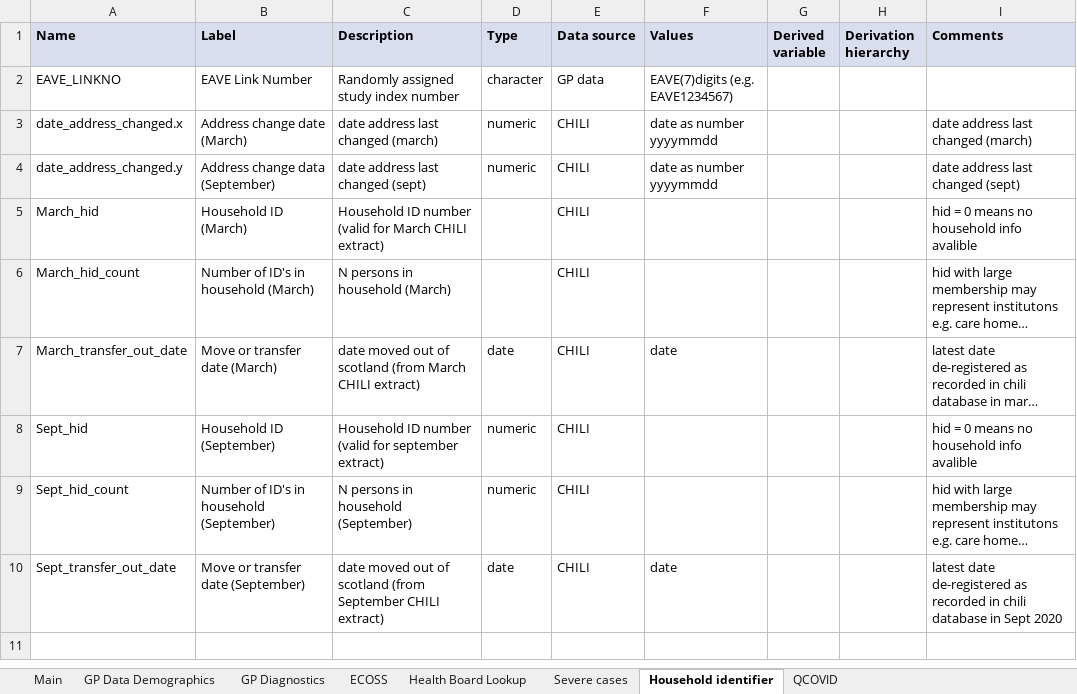
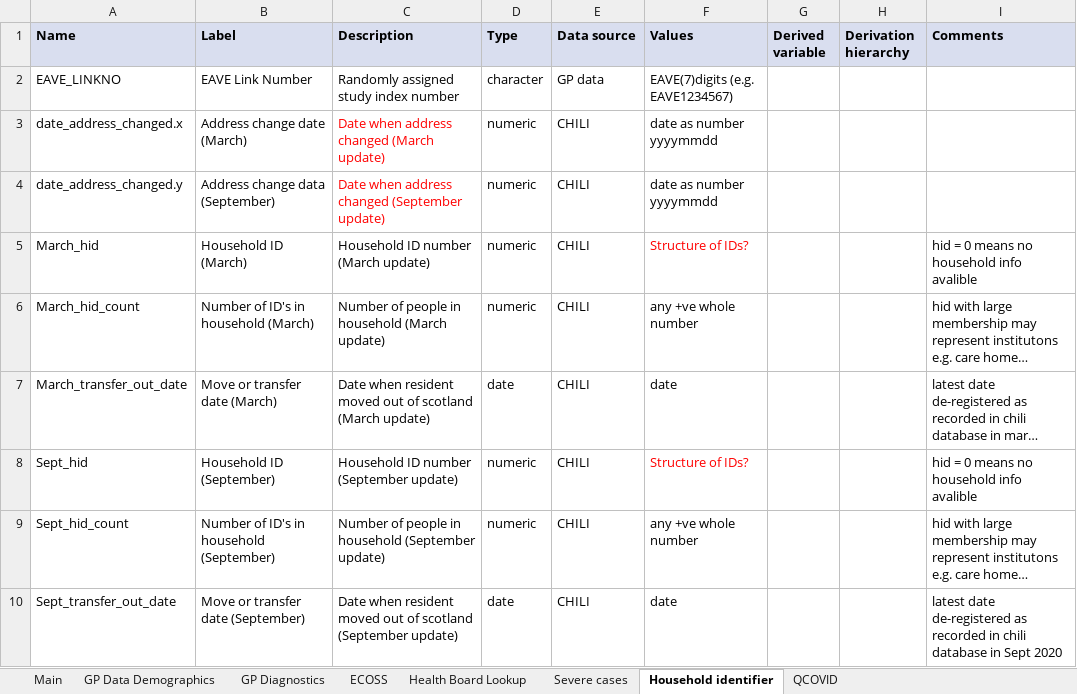
Before and after one commit to EAVE-II/EAVE-II-data-dictionary, an Excel workbook: data_dictionary/EAVEII_data_dictionary.xlsx, sheet Household identifier, drawn as a sheet; long unchanged cells end in …; values as stored, in another font and other column widths than the file's, no borders; the diff names each change by its address in the sheet, - before the commit and + after, or states it on an @@ line.

```diff
--- a/data_dictionary/EAVEII_data_dictionary.xlsx (sheet Household identifier)
+++ b/data_dictionary/EAVEII_data_dictionary.xlsx (sheet Household identifier)
-C3 (Description): date address last changed (march)
+C3 (Description): Date when address changed (March update)
-C3:C4 text colour: black
+C3:C4 text colour: #FF0000
-I3 (Comments): date address last changed (march)
+I3 (Comments): (empty)
-C4 (Description): date address last changed (sept)
+C4 (Description): Date when address changed (September update)
-I4 (Comments): date address last changed (sept)
+I4 (Comments): (empty)
-C5 (Description): Household ID number (valid for March CHILI extract)
+C5 (Description): Household ID number (March update)
-D5:D6 (Type): (empty)
+D5:D6 (Type): numeric
-F5 (Values): (empty)
+F5 (Values): Structure of IDs?
-C6 (Description): N persons in household (March)
+C6 (Description): Number of people in household (March update)
-F6 (Values): (empty)
+F6 (Values): any +ve whole number
-C7 (Description): date moved out of scotland (from March CHILI extract)
+C7 (Description): Date when resident moved out of scotland (March update)
-C8 (Description): Household ID number (valid for september extract)
+C8 (Description): Household ID number (September update)
-F8 (Values): (empty)
+F8 (Values): Structure of IDs?
-C9 (Description): N persons in household (September)
+C9 (Description): Number of people in household (September update)
-F9 (Values): (empty)
+F9 (Values): any +ve whole number
-C10 (Description): date moved out of scotland (from September CHILI extract)
+C10 (Description): Date when resident moved out of scotland (September update)
```
Also changed, not shown: sheet QCOVID, sheet Severe cases, sheet GP Data Demographics, sheet Main, sheet ECOSS, 5 other files.
